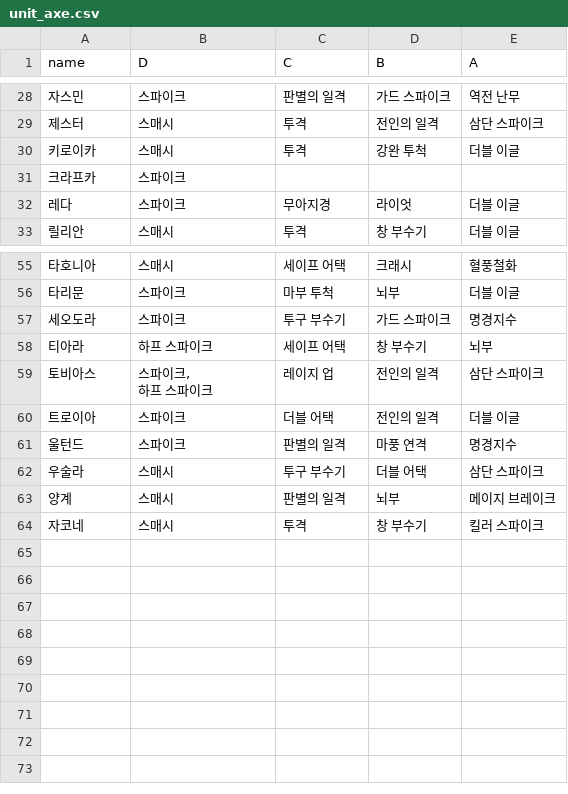
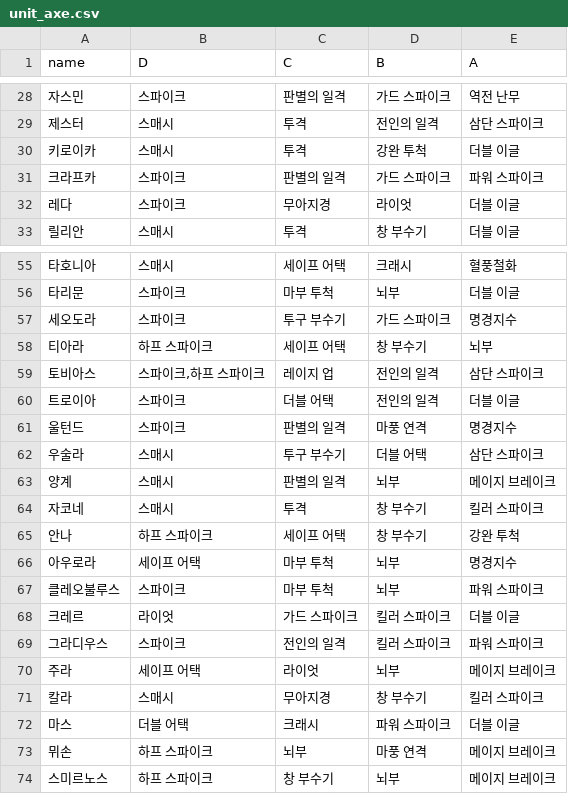
Before and after one commit to Cass07/fe18-db, a CSV file: csv/unit_axe.csv, drawn as a sheet; only a part is shown, gaps mark what is left out.

```diff
--- a/csv/unit_axe.csv
+++ b/csv/unit_axe.csv
@@ -30,3 +30,3 @@ name,D,C,B,A
 키로이카,스매시,투격,강완 투척,더블 이글
-크라프카,스파이크,,,
+크라프카,스파이크,판별의 일격,가드 스파이크,파워 스파이크
 레다,스파이크,무아지경,라이엇,더블 이글
@@ -58,4 +58,3 @@ name,D,C,B,A
 티아라,하프 스파이크,세이프 어택,창 부수기,뇌부
-토비아스,"스파이크,
-하프 스파이크",레이지 업,전인의 일격,삼단 스파이크
+토비아스,"스파이크,하프 스파이크",레이지 업,전인의 일격,삼단 스파이크
 트로이아,스파이크,더블 어택,전인의 일격,더블 이글
@@ -65 +64,11 @@ name,D,C,B,A
 자코네,스매시,투격,창 부수기,킬러 스파이크
+안나,하프 스파이크,세이프 어택,창 부수기,강완 투척
+아우로라,세이프 어택,마부 투척,뇌부,명경지수
+클레오불루스,스파이크,마부 투척,뇌부,파워 스파이크
+크레르,라이엇,가드 스파이크,킬러 스파이크,더블 이글
+그라디우스,스파이크,전인의 일격,킬러 스파이크,파워 스파이크
+주라,세이프 어택,라이엇,뇌부,메이지 브레이크
+칼라,스매시,무아지경,창 부수기,킬러 스파이크
+마스,더블 어택,크래시,파워 스파이크,더블 이글
+뮈손,하프 스파이크,뇌부,마풍 연격,메이지 브레이크
+스미르노스,하프 스파이크,창 부수기,뇌부,메이지 브레이크
```
Also changed, not shown: csv/growth.csv, csv/unit_bow.csv, 42 other files.
